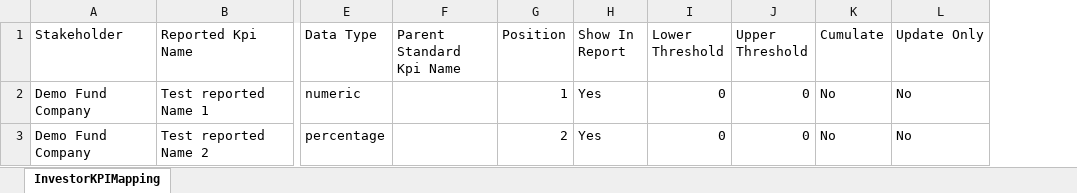
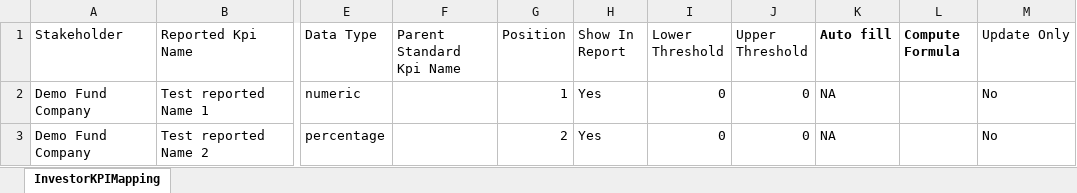
Before and after one commit to sampadadiwan/IRM_CompanyMain, an Excel workbook: public/sample_uploads/investor_kpi_mappings_update.xlsx, sheet InvestorKPIMapping, drawn as a sheet; only a part is shown, gaps mark what is left out; values as stored, in another font and other column widths than the file's, no borders; removed rows and columns are numbered as before the commit, all else as after; the diff names each change by its address in the sheet, - before the commit and + after, or states it on an @@ line.

Commit message:
Cumulate upload update 1 (#1284)
* updated kpi mappings upload to say auto fill and have a dropdown, updated UI

* Fix cucmulate check in imports

* Update UI to show AutoFill as expected

* Fixed cumulate in import kpi mappings

* Rename to recompute auto-fill

* Handle cumulate formula in Investor kpi mapping import

* Kpi mapping upload has column compute formula - UI also says Compute formula

* Update cumulate to autofill, and compute formula

* Autofill cumulate key stays cumulate

* Add period selection to notification forms and update job parameters

* Added better Reject All for Kpis

* Update attr to autofill completed

* Updated kpi docs to say autofill instead of cumulate

* Migration fix

* Add option to select all portfolio companies in KPI report notifications

* Update password reset logic for multiple admin users and add MySQL restore script

* Review change

---------

Co-authored-by: thimmaiah <thimmaiah@gmail.com>

```diff
--- a/public/sample_uploads/investor_kpi_mappings_update.xlsx (sheet InvestorKPIMapping)
+++ b/public/sample_uploads/investor_kpi_mappings_update.xlsx (sheet InvestorKPIMapping)
-column K (Cumulate), rows 2-3: No | No
+column K (Auto fill), rows 2-3: NA | NA
+column L (Compute Formula), empty
```
Also changed, not shown: public/sample_uploads/investor_kpi_mappings.xlsx, public/sample_uploads/investor_kpi_mappings_test.xlsx, 26 other files.
